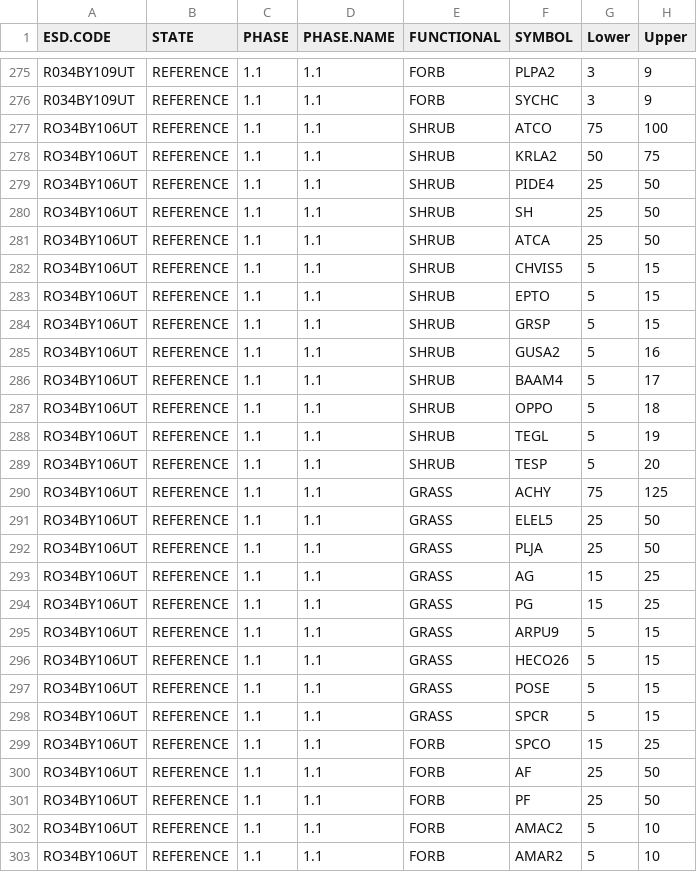
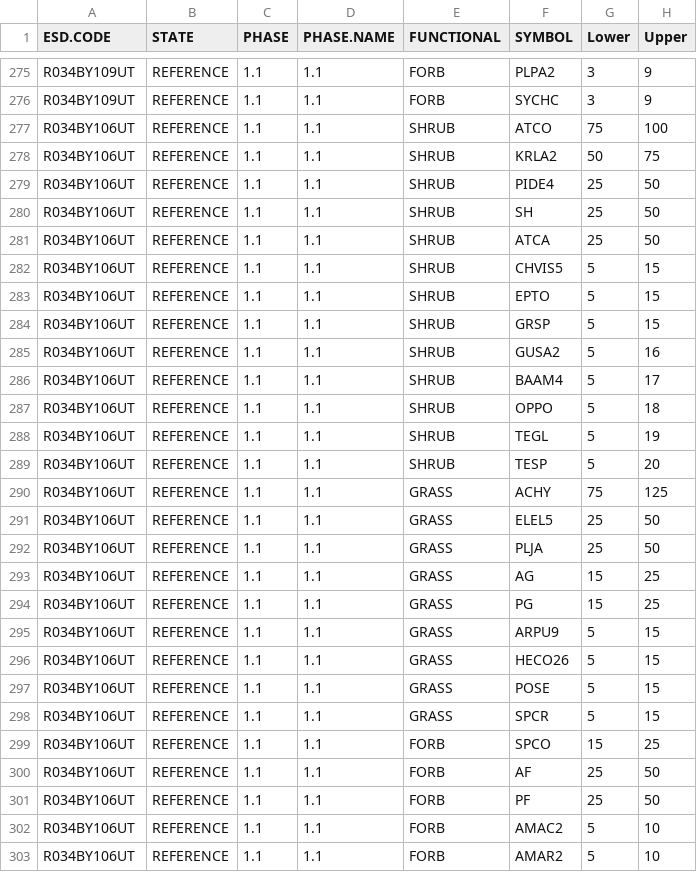
Before and after one commit to sagesteppe/UFO_ESD_completion, a CSV file: data/raw/ESD_Vegetation_Associations_StateTransition_Production.csv, drawn as a sheet; only a part is shown, gaps mark what is left out; the diff covers the shown part only.

```diff
--- a/data/raw/ESD_Vegetation_Associations_StateTransition_Production.csv
+++ b/data/raw/ESD_Vegetation_Associations_StateTransition_Production.csv
@@ -276,28 +276,28 @@ R034BY109UT,REFERENCE,1.1,1.1,FORB,PLPA2,3,9
 R034BY109UT,REFERENCE,1.1,1.1,FORB,SYCHC,3,9
-RO34BY106UT,REFERENCE,1.1,1.1,SHRUB,ATCO,75,100
-RO34BY106UT,REFERENCE,1.1,1.1,SHRUB,KRLA2,50,75
-RO34BY106UT,REFERENCE,1.1,1.1,SHRUB,PIDE4,25,50
-RO34BY106UT,REFERENCE,1.1,1.1,SHRUB,SH,25,50
-RO34BY106UT,REFERENCE,1.1,1.1,SHRUB,ATCA,25,50
-RO34BY106UT,REFERENCE,1.1,1.1,SHRUB,CHVIS5,5,15
-RO34BY106UT,REFERENCE,1.1,1.1,SHRUB,EPTO,5,15
-RO34BY106UT,REFERENCE,1.1,1.1,SHRUB,GRSP,5,15
-RO34BY106UT,REFERENCE,1.1,1.1,SHRUB,GUSA2,5,16
-RO34BY106UT,REFERENCE,1.1,1.1,SHRUB,BAAM4,5,17
-RO34BY106UT,REFERENCE,1.1,1.1,SHRUB,OPPO,5,18
-RO34BY106UT,REFERENCE,1.1,1.1,SHRUB,TEGL,5,19
-RO34BY106UT,REFERENCE,1.1,1.1,SHRUB,TESP,5,20
-RO34BY106UT,REFERENCE,1.1,1.1,GRASS,ACHY,75,125
-RO34BY106UT,REFERENCE,1.1,1.1,GRASS,ELEL5,25,50
-RO34BY106UT,REFERENCE,1.1,1.1,GRASS,PLJA,25,50
-RO34BY106UT,REFERENCE,1.1,1.1,GRASS,AG,15,25
-RO34BY106UT,REFERENCE,1.1,1.1,GRASS,PG,15,25
-RO34BY106UT,REFERENCE,1.1,1.1,GRASS,ARPU9,5,15
-RO34BY106UT,REFERENCE,1.1,1.1,GRASS,HECO26,5,15
-RO34BY106UT,REFERENCE,1.1,1.1,GRASS,POSE,5,15
-RO34BY106UT,REFERENCE,1.1,1.1,GRASS,SPCR,5,15
-RO34BY106UT,REFERENCE,1.1,1.1,FORB,SPCO,15,25
-RO34BY106UT,REFERENCE,1.1,1.1,FORB,AF,25,50
-RO34BY106UT,REFERENCE,1.1,1.1,FORB,PF,25,50
-RO34BY106UT,REFERENCE,1.1,1.1,FORB,AMAC2,5,10
-RO34BY106UT,REFERENCE,1.1,1.1,FORB,AMAR2,5,10
+R034BY106UT,REFERENCE,1.1,1.1,SHRUB,ATCO,75,100
+R034BY106UT,REFERENCE,1.1,1.1,SHRUB,KRLA2,50,75
+R034BY106UT,REFERENCE,1.1,1.1,SHRUB,PIDE4,25,50
+R034BY106UT,REFERENCE,1.1,1.1,SHRUB,SH,25,50
+R034BY106UT,REFERENCE,1.1,1.1,SHRUB,ATCA,25,50
+R034BY106UT,REFERENCE,1.1,1.1,SHRUB,CHVIS5,5,15
+R034BY106UT,REFERENCE,1.1,1.1,SHRUB,EPTO,5,15
+R034BY106UT,REFERENCE,1.1,1.1,SHRUB,GRSP,5,15
+R034BY106UT,REFERENCE,1.1,1.1,SHRUB,GUSA2,5,16
+R034BY106UT,REFERENCE,1.1,1.1,SHRUB,BAAM4,5,17
+R034BY106UT,REFERENCE,1.1,1.1,SHRUB,OPPO,5,18
+R034BY106UT,REFERENCE,1.1,1.1,SHRUB,TEGL,5,19
+R034BY106UT,REFERENCE,1.1,1.1,SHRUB,TESP,5,20
+R034BY106UT,REFERENCE,1.1,1.1,GRASS,ACHY,75,125
+R034BY106UT,REFERENCE,1.1,1.1,GRASS,ELEL5,25,50
+R034BY106UT,REFERENCE,1.1,1.1,GRASS,PLJA,25,50
+R034BY106UT,REFERENCE,1.1,1.1,GRASS,AG,15,25
+R034BY106UT,REFERENCE,1.1,1.1,GRASS,PG,15,25
+R034BY106UT,REFERENCE,1.1,1.1,GRASS,ARPU9,5,15
+R034BY106UT,REFERENCE,1.1,1.1,GRASS,HECO26,5,15
+R034BY106UT,REFERENCE,1.1,1.1,GRASS,POSE,5,15
+R034BY106UT,REFERENCE,1.1,1.1,GRASS,SPCR,5,15
+R034BY106UT,REFERENCE,1.1,1.1,FORB,SPCO,15,25
+R034BY106UT,REFERENCE,1.1,1.1,FORB,AF,25,50
+R034BY106UT,REFERENCE,1.1,1.1,FORB,PF,25,50
+R034BY106UT,REFERENCE,1.1,1.1,FORB,AMAC2,5,10
+R034BY106UT,REFERENCE,1.1,1.1,FORB,AMAR2,5,10
```
Also changed, not shown: 15 edited cells elsewhere in this file, data/processed/ESD_Focal_Transcription_Process.csv, data/processed/ESD_Quantitative_Benchmarks_Vegetation_Cover.csv, 6 other files.
